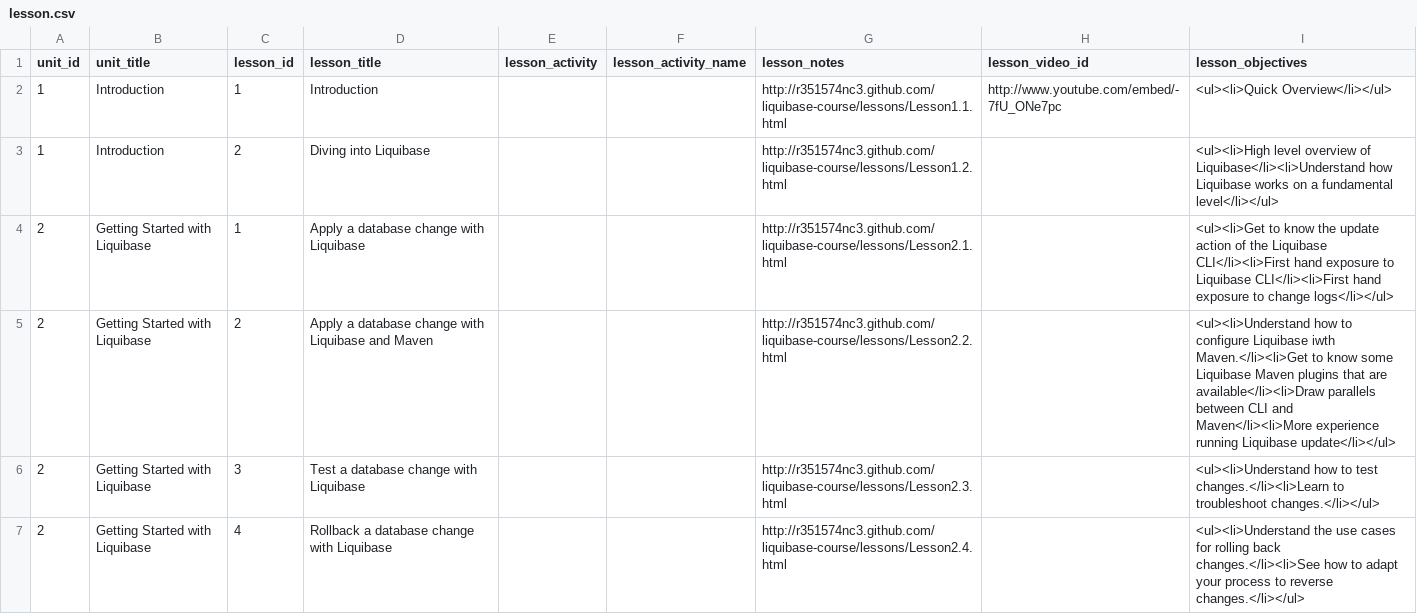
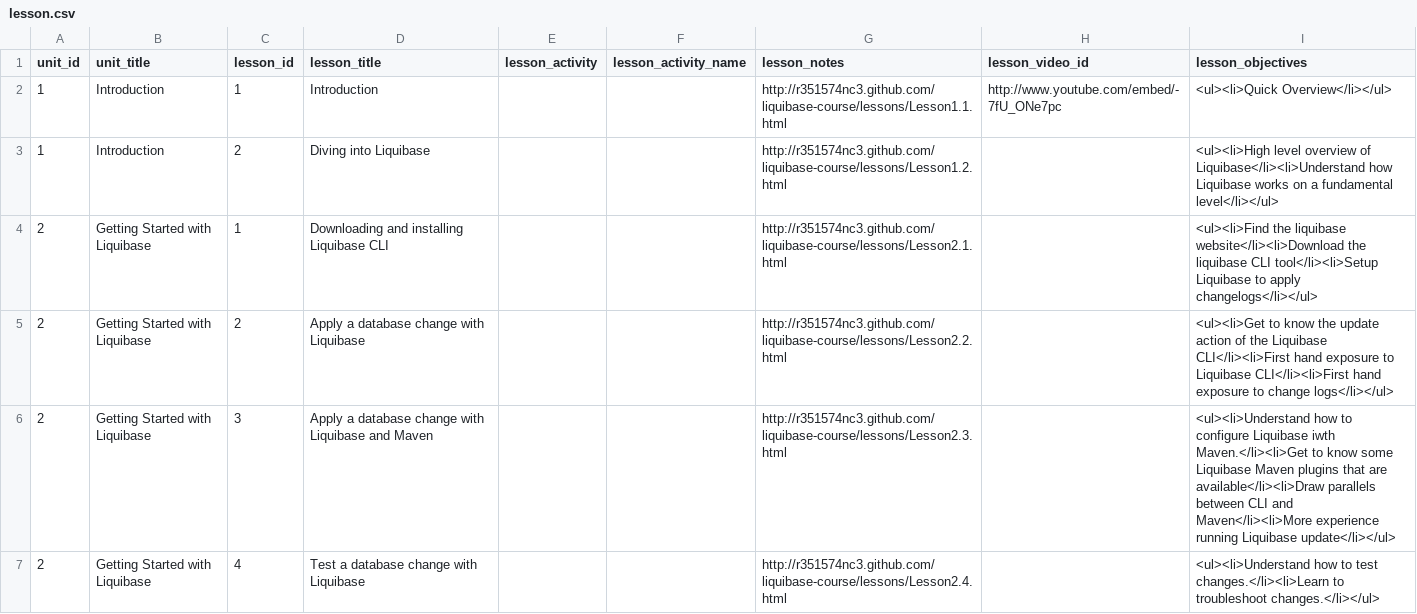
Before and after one commit to r351574nc3/kualigan-courseware, a CSV file: courses/beginning-liquibase/data/lesson.csv, drawn as a sheet; only a part is shown; the diff covers the shown part only.

Commit message:
Adding another lesson

```diff
--- a/courses/beginning-liquibase/data/lesson.csv
+++ b/courses/beginning-liquibase/data/lesson.csv
@@ -3,5 +3,5 @@ unit_id,unit_title,lesson_id,lesson_title,lesson_activity,lesson_activity_name,l
 1,Introduction,2,Diving into Liquibase,,,http://r351574nc3.github.com/liquibase-course/lessons/Lesson1.2.html,,<ul><li>High level overview of Liquibase</li><li>Understand how Liquibase works on a fundamental level</li></ul>
-2,Getting Started with Liquibase,1,Apply a database change with Liquibase,,,http://r351574nc3.github.com/liquibase-course/lessons/Lesson2.1.html,,<ul><li>Get to know the update action of the Liquibase CLI</li><li>First hand exposure to Liquibase CLI</li><li>First hand exposure to change logs</li></ul>
-2,Getting Started with Liquibase,2,Apply a database change with Liquibase and Maven,,,http://r351574nc3.github.com/liquibase-course/lessons/Lesson2.2.html,,<ul><li>Understand how to configure Liquibase iwth Maven.</li><li>Get to know some Liquibase Maven plugins that are available</li><li>Draw parallels between CLI and Maven</li><li>More experience running Liquibase update</li></ul>
-2,Getting Started with Liquibase,3,Test a database change with Liquibase,,,http://r351574nc3.github.com/liquibase-course/lessons/Lesson2.3.html,,<ul><li>Understand how to test changes.</li><li>Learn to troubleshoot changes.</li></ul>
-2,Getting Started with Liquibase,4,Rollback a database change with Liquibase,,,http://r351574nc3.github.com/liquibase-course/lessons/Lesson2.4.html,,<ul><li>Understand the use cases for rolling back changes.</li><li>See how to adapt your process to reverse changes.</li></ul>
+2,Getting Started with Liquibase,1,Downloading and installing Liquibase CLI,,,http://r351574nc3.github.com/liquibase-course/lessons/Lesson2.1.html,,<ul><li>Find the liquibase website</li><li>Download the liquibase CLI tool</li><li>Setup Liquibase to apply changelogs</li></ul>
+2,Getting Started with Liquibase,2,Apply a database change with Liquibase,,,http://r351574nc3.github.com/liquibase-course/lessons/Lesson2.2.html,,<ul><li>Get to know the update action of the Liquibase CLI</li><li>First hand exposure to Liquibase CLI</li><li>First hand exposure to change logs</li></ul>
+2,Getting Started with Liquibase,3,Apply a database change with Liquibase and Maven,,,http://r351574nc3.github.com/liquibase-course/lessons/Lesson2.3.html,,<ul><li>Understand how to configure Liquibase iwth Maven.</li><li>Get to know some Liquibase Maven plugins that are available</li><li>Draw parallels between CLI and Maven</li><li>More experience running Liquibase update</li></ul>
+2,Getting Started with Liquibase,4,Test a database change with Liquibase,,,http://r351574nc3.github.com/liquibase-course/lessons/Lesson2.4.html,,<ul><li>Understand how to test changes.</li><li>Learn to troubleshoot changes.</li></ul>
```
Also changed, not shown: 1 added row and 4 edited cells elsewhere in this file.
